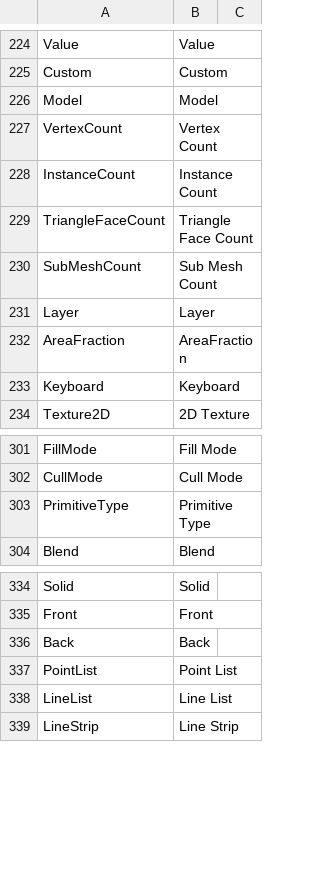
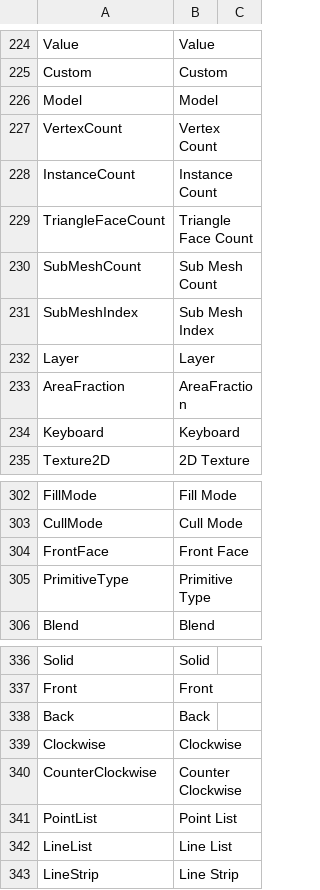
Before and after one commit to ShaderHelper/ShaderHelper, a CSV file: Resource/Localization/English.csv, drawn as a sheet; only a part is shown, gaps mark what is left out.

```diff
--- a/Resource/Localization/English.csv
+++ b/Resource/Localization/English.csv
@@ -230,2 +230,3 @@ TriangleFaceCount,Triangle Face Count,
 SubMeshCount,Sub Mesh Count,
+SubMeshIndex,Sub Mesh Index,
 Layer,Layer,
@@ -302,2 +303,3 @@ FillMode,Fill Mode,
 CullMode,Cull Mode,
+FrontFace,Front Face,
 PrimitiveType,Primitive Type,
@@ -336,2 +338,4 @@ Front,Front,
 Back,Back,
+Clockwise,Clockwise,
+CounterClockwise,Counter Clockwise,
 PointList,Point List,
```
Also changed, not shown: Resource/Localization/Chinese.csv, 37 other files.
